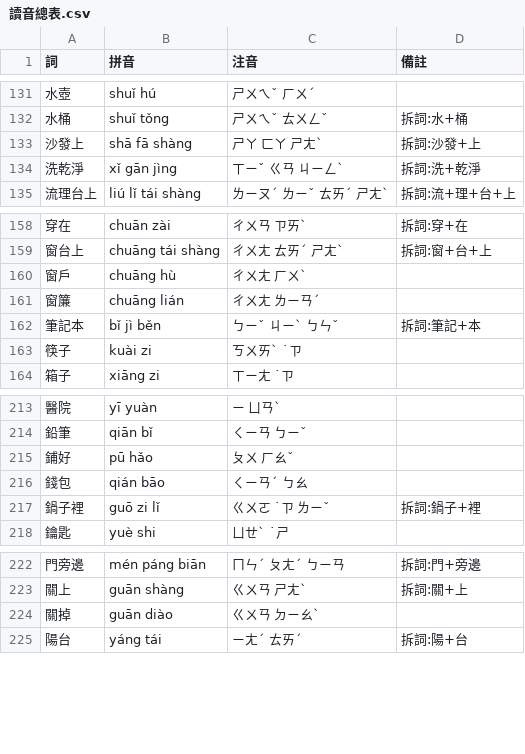
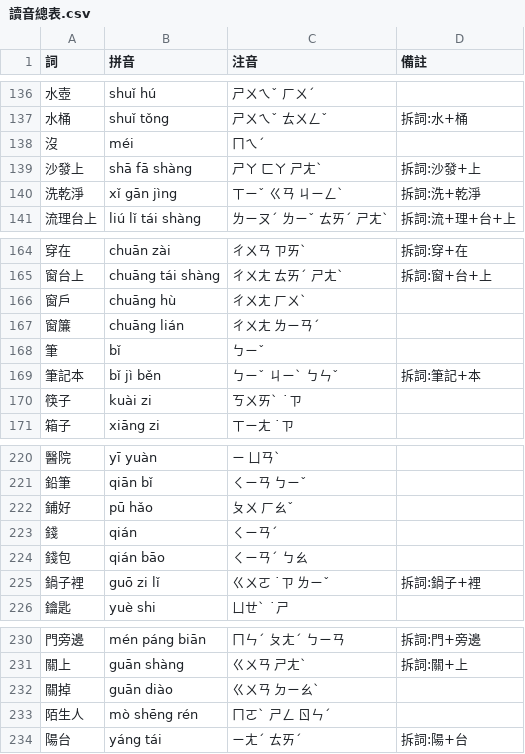
Before and after one commit to wangchiapin/practica-de-ba-oracion, a CSV file: docs/讀音總表.csv, drawn as a sheet; only a part is shown, gaps mark what is left out; the diff covers the shown part only; the diff names each change by its address in the sheet, - before the commit and + after, or states it on an @@ line.

```diff
--- a/docs/讀音總表.csv
+++ b/docs/讀音總表.csv
+row 138: 沒 | méi | ㄇㄟˊ
+row 168: 筆 | bǐ | ㄅㄧˇ
+row 223: 錢 | qián | ㄑㄧㄢˊ
+row 233: 陌生人 | mò shēng rén | ㄇㄛˋ ㄕㄥ ㄖㄣˊ
```
Also changed, not shown: 5 added rows elsewhere in this file, 4 other files.
